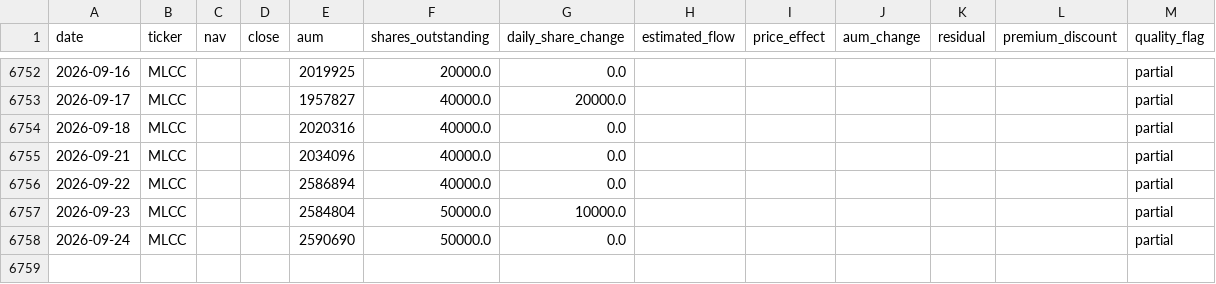
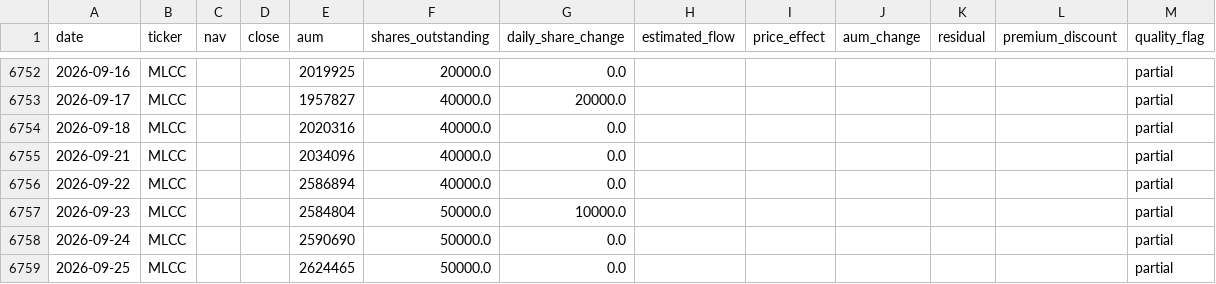
Before and after one commit to winner02-spec/ewy-dram-flow-dashboard-, a CSV file: data/flows.csv, drawn as a sheet; only a part is shown, gaps mark what is left out; the diff names each change by its address in the sheet, - before the commit and + after, or states it on an @@ line.

Commit message:
data: 2026-09-29

```diff
--- a/data/flows.csv
+++ b/data/flows.csv
+row 6759: 2026-09-25 | MLCC |  |  | 2624465 | 50000.0 | 0.0 |  |  |  |  |  | partial
```
Also changed, not shown: 2 other files.
